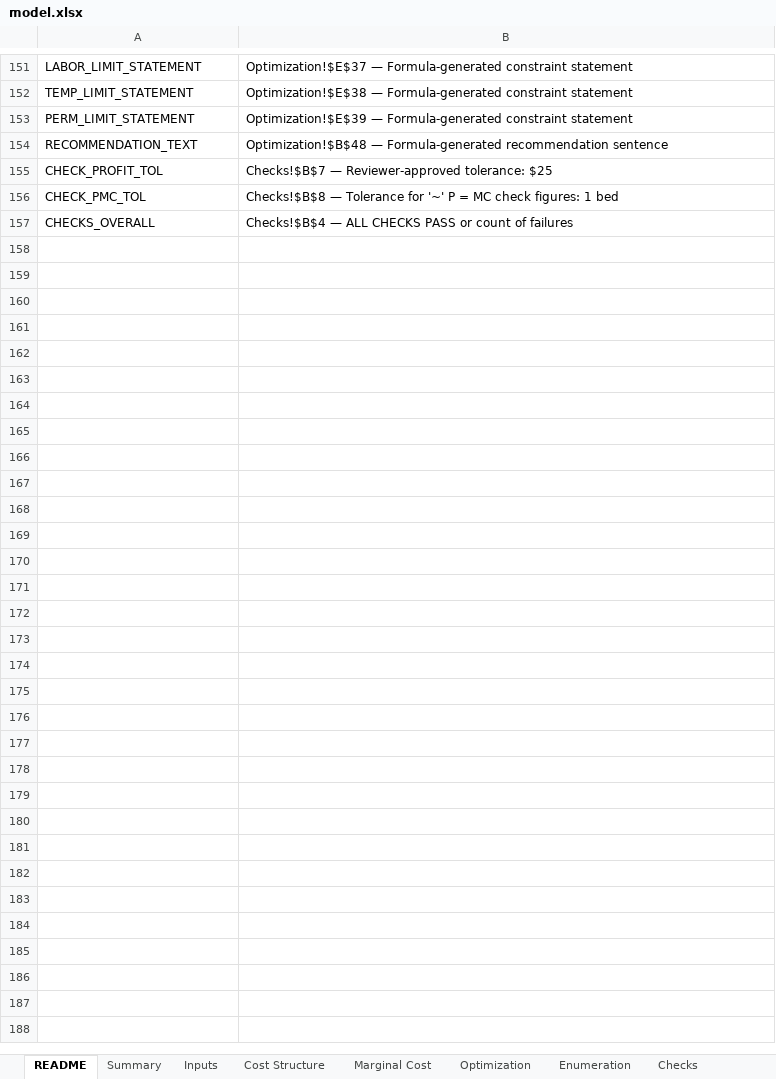
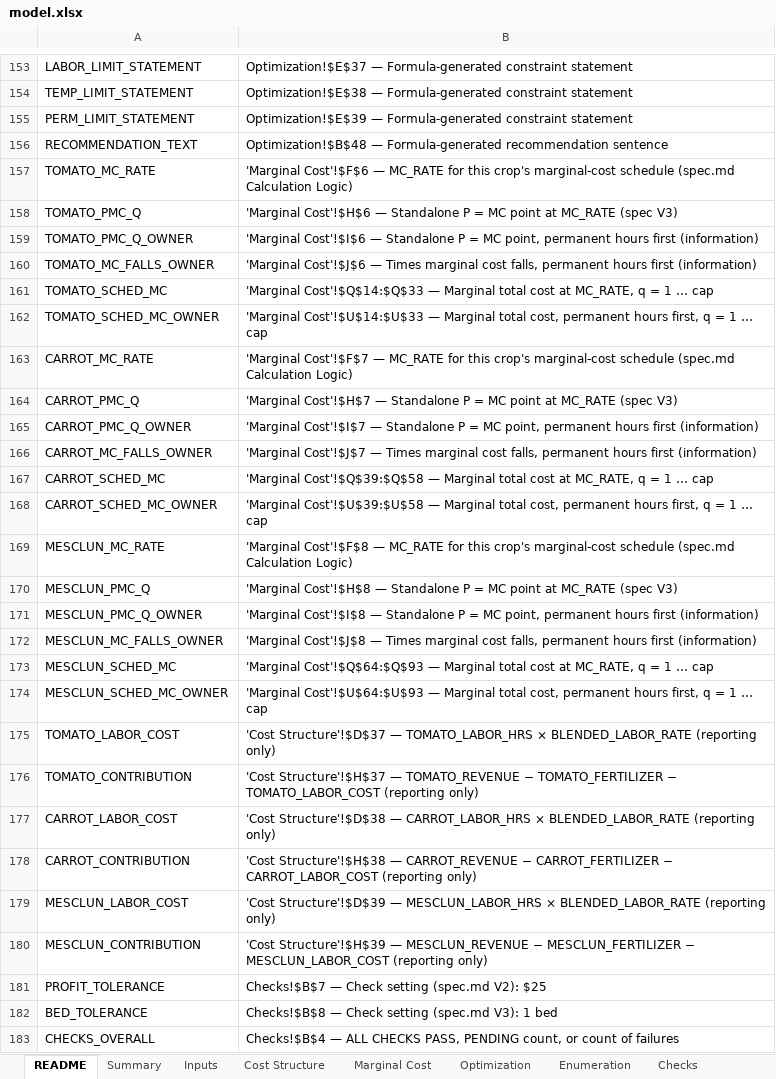
Before and after one commit to NickLozanov/Nicholas-Lozanoff, an Excel workbook: capabilities/marginal-analysis/model.xlsx, sheet README, drawn as a sheet; only a part is shown, gaps mark what is left out; values as stored, in another font and other column widths than the file's, no borders; removed rows and columns are numbered as before the commit, all else as after; the diff covers the shown part only; the diff names each change by its address in the sheet, - before the commit and + after, or states it on an @@ line.

```diff
--- a/capabilities/marginal-analysis/model.xlsx (sheet README)
+++ b/capabilities/marginal-analysis/model.xlsx (sheet README)
-row 155: CHECK_PROFIT_TOL | Checks!$B$7 — Reviewer-approved tolerance: $25
-row 156: CHECK_PMC_TOL | Checks!$B$8 — Tolerance for '~' P = MC check figures: 1 bed
+row 157: TOMATO_MC_RATE | 'Marginal Cost'!$F$6 — MC_RATE for this crop's marginal-cost schedule (spec.md Calculation Logic)
+row 158: TOMATO_PMC_Q | 'Marginal Cost'!$H$6 — Standalone P = MC point at MC_RATE (spec V3)
+row 159: TOMATO_PMC_Q_OWNER | 'Marginal Cost'!$I$6 — Standalone P = MC point, permanent hours first (information)
+row 160: TOMATO_MC_FALLS_OWNER | 'Marginal Cost'!$J$6 — Times marginal cost falls, permanent hours first (information)
+row 161: TOMATO_SCHED_MC | 'Marginal Cost'!$Q$14:$Q$33 — Marginal total cost at MC_RATE, q = 1 … cap
+row 162: TOMATO_SCHED_MC_OWNER | 'Marginal Cost'!$U$14:$U$33 — Marginal total cost, permanent hours first, q = 1 … cap
+row 163: CARROT_MC_RATE | 'Marginal Cost'!$F$7 — MC_RATE for this crop's marginal-cost schedule (spec.md Calculation Logic)
+row 164: CARROT_PMC_Q | 'Marginal Cost'!$H$7 — Standalone P = MC point at MC_RATE (spec V3)
+row 165: CARROT_PMC_Q_OWNER | 'Marginal Cost'!$I$7 — Standalone P = MC point, permanent hours first (information)
+row 166: CARROT_MC_FALLS_OWNER | 'Marginal Cost'!$J$7 — Times marginal cost falls, permanent hours first (information)
+row 167: CARROT_SCHED_MC | 'Marginal Cost'!$Q$39:$Q$58 — Marginal total cost at MC_RATE, q = 1 … cap
+row 168: CARROT_SCHED_MC_OWNER | 'Marginal Cost'!$U$39:$U$58 — Marginal total cost, permanent hours first, q = 1 … cap
+row 169: MESCLUN_MC_RATE | 'Marginal Cost'!$F$8 — MC_RATE for this crop's marginal-cost schedule (spec.md Calculation Logic)
+row 170: MESCLUN_PMC_Q | 'Marginal Cost'!$H$8 — Standalone P = MC point at MC_RATE (spec V3)
+row 171: MESCLUN_PMC_Q_OWNER | 'Marginal Cost'!$I$8 — Standalone P = MC point, permanent hours first (information)
+row 172: MESCLUN_MC_FALLS_OWNER | 'Marginal Cost'!$J$8 — Times marginal cost falls, permanent hours first (information)
+row 173: MESCLUN_SCHED_MC | 'Marginal Cost'!$Q$64:$Q$93 — Marginal total cost at MC_RATE, q = 1 … cap
+row 174: MESCLUN_SCHED_MC_OWNER | 'Marginal Cost'!$U$64:$U$93 — Marginal total cost, permanent hours first, q = 1 … cap
+row 175: TOMATO_LABOR_COST | 'Cost Structure'!$D$37 — TOMATO_LABOR_HRS × BLENDED_LABOR_RATE (reporting only)
+row 176: TOMATO_CONTRIBUTION | 'Cost Structure'!$H$37 — TOMATO_REVENUE − TOMATO_FERTILIZER − TOMATO_LABOR_COST (reporting only)
+row 177: CARROT_LABOR_COST | 'Cost Structure'!$D$38 — CARROT_LABOR_HRS × BLENDED_LABOR_RATE (reporting only)
+row 178: CARROT_CONTRIBUTION | 'Cost Structure'!$H$38 — CARROT_REVENUE − CARROT_FERTILIZER − CARROT_LABOR_COST (reporting only)
+row 179: MESCLUN_LABOR_COST | 'Cost Structure'!$D$39 — MESCLUN_LABOR_HRS × BLENDED_LABOR_RATE (reporting only)
+row 180: MESCLUN_CONTRIBUTION | 'Cost Structure'!$H$39 — MESCLUN_REVENUE − MESCLUN_FERTILIZER − MESCLUN_LABOR_COST (reporting only)
+row 181: PROFIT_TOLERANCE | Checks!$B$7 — Check setting (spec.md V2): $25
+row 182: BED_TOLERANCE | Checks!$B$8 — Check setting (spec.md V3): 1 bed
-B183: …ALL CHECKS PASS or count…
+B183: …ALL CHECKS PASS, PENDING count, or count…
```
Also changed, not shown: 3 added rows, 1 removed row and 18 edited cells elsewhere in this sheet, sheet Checks, sheet Marginal Cost, sheet Cost Structure, sheet Summary, sheet Optimization, sheet Inputs, formulas that keep their value, charts or pictures, 1 other file.
